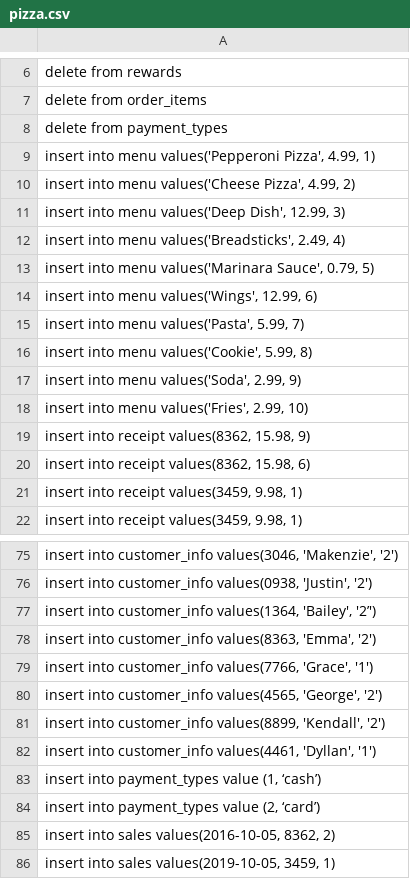
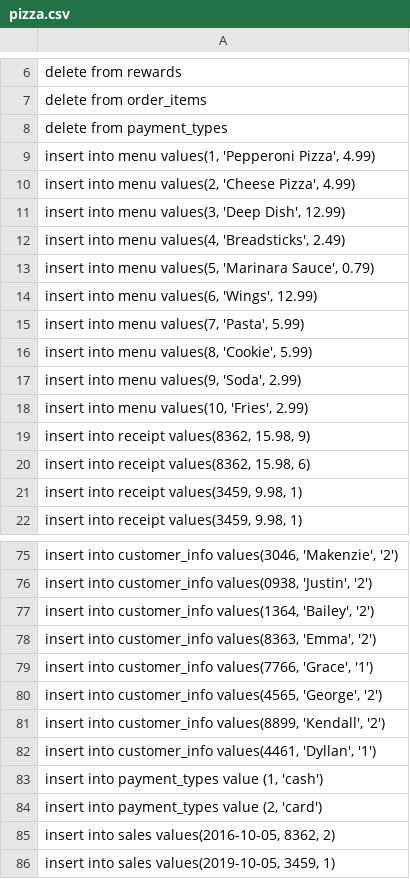
Before and after one commit to shoekie/database, a CSV file: pizza.csv, drawn as a sheet; only a part is shown, gaps mark what is left out.

Commit message:
Update pizza.csv

```diff
--- a/pizza.csv
+++ b/pizza.csv
@@ -8,12 +8,12 @@ delete from order_items;
 delete from payment_types;
-insert into menu values('Pepperoni Pizza', 4.99, 1);
-insert into menu values('Cheese Pizza', 4.99, 2);
-insert into menu values('Deep Dish', 12.99, 3);
-insert into menu values('Breadsticks', 2.49, 4);
-insert into menu values('Marinara Sauce', 0.79, 5);
-insert into menu values('Wings', 12.99, 6);
-insert into menu values('Pasta', 5.99, 7);
-insert into menu values('Cookie', 5.99, 8);
-insert into menu values('Soda', 2.99, 9);
-insert into menu values('Fries', 2.99, 10);
+insert into menu values(1, 'Pepperoni Pizza', 4.99);
+insert into menu values(2, 'Cheese Pizza', 4.99);
+insert into menu values(3, 'Deep Dish', 12.99);
+insert into menu values(4, 'Breadsticks', 2.49);
+insert into menu values(5, 'Marinara Sauce', 0.79);
+insert into menu values(6, 'Wings', 12.99);
+insert into menu values(7, 'Pasta', 5.99);
+insert into menu values(8, 'Cookie', 5.99);
+insert into menu values(9, 'Soda', 2.99);
+insert into menu values(10, 'Fries', 2.99);
 insert into receipt values(8362, 15.98, 9);
@@ -76,3 +76,3 @@ insert into customer_info values(3046, 'Makenzie', '2');
 insert into customer_info values(0938, 'Justin', '2');
-insert into customer_info values(1364, 'Bailey', '2’');
+insert into customer_info values(1364, 'Bailey', '2');
 insert into customer_info values(8363, 'Emma', '2');
@@ -82,4 +82,4 @@ insert into customer_info values(8899, 'Kendall', '2');
 insert into customer_info values(4461, 'Dyllan', '1');
-insert into payment_types value (1, ‘cash’);
-insert into payment_types value (2, ‘card’);
+insert into payment_types value (1, 'cash');
+insert into payment_types value (2, 'card');
 insert into sales values(2016-10-05, 8362, 2);
```
